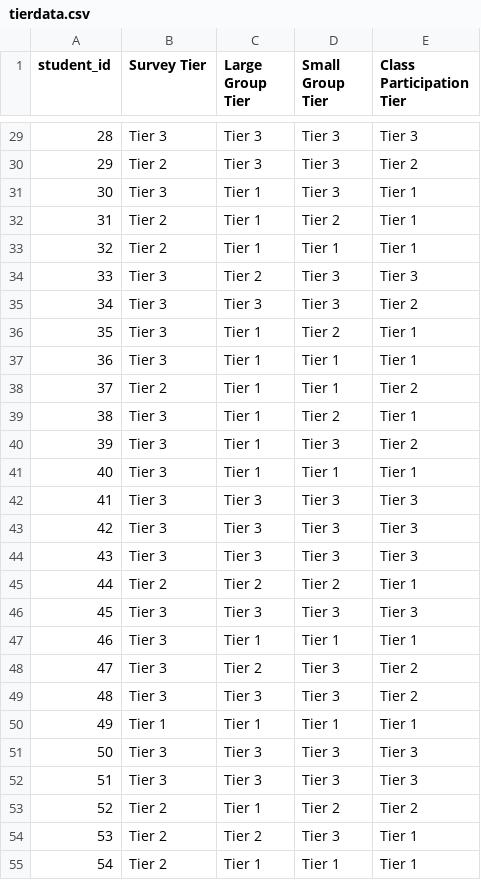
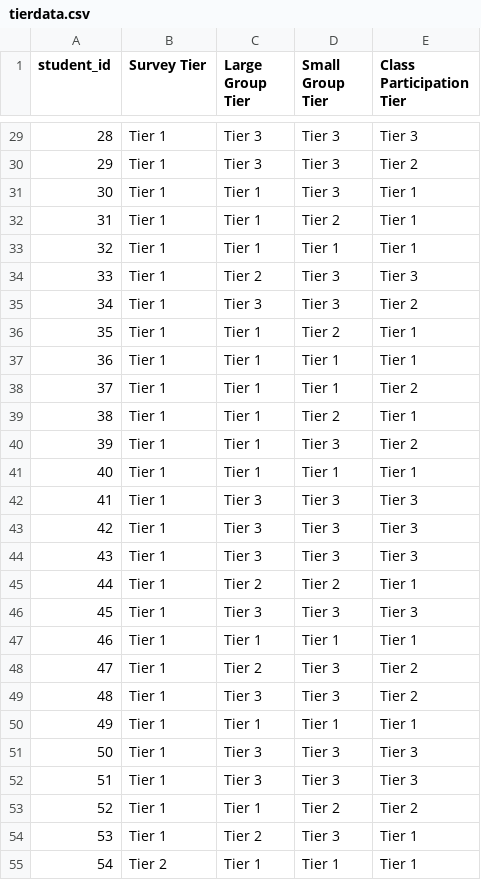
Before and after one commit to jackwestin-dev/institution-TJ, a CSV file: student-data/tierdata.csv, drawn as a sheet; only a part is shown, gaps mark what is left out; the diff covers the shown part only.

```diff
--- a/student-data/tierdata.csv
+++ b/student-data/tierdata.csv
@@ -29,27 +29,27 @@ student_id,Survey Tier,Large Group Tier,Small Group Tier,Class Participation Tie
-28,Tier 3,Tier 3,Tier 3,Tier 3
-29,Tier 2,Tier 3,Tier 3,Tier 2
-30,Tier 3,Tier 1,Tier 3,Tier 1
-31,Tier 2,Tier 1,Tier 2,Tier 1
-32,Tier 2,Tier 1,Tier 1,Tier 1
-33,Tier 3,Tier 2,Tier 3,Tier 3
-34,Tier 3,Tier 3,Tier 3,Tier 2
-35,Tier 3,Tier 1,Tier 2,Tier 1
-36,Tier 3,Tier 1,Tier 1,Tier 1
-37,Tier 2,Tier 1,Tier 1,Tier 2
-38,Tier 3,Tier 1,Tier 2,Tier 1
-39,Tier 3,Tier 1,Tier 3,Tier 2
-40,Tier 3,Tier 1,Tier 1,Tier 1
-41,Tier 3,Tier 3,Tier 3,Tier 3
-42,Tier 3,Tier 3,Tier 3,Tier 3
-43,Tier 3,Tier 3,Tier 3,Tier 3
-44,Tier 2,Tier 2,Tier 2,Tier 1
-45,Tier 3,Tier 3,Tier 3,Tier 3
-46,Tier 3,Tier 1,Tier 1,Tier 1
-47,Tier 3,Tier 2,Tier 3,Tier 2
-48,Tier 3,Tier 3,Tier 3,Tier 2
+28,Tier 1,Tier 3,Tier 3,Tier 3
+29,Tier 1,Tier 3,Tier 3,Tier 2
+30,Tier 1,Tier 1,Tier 3,Tier 1
+31,Tier 1,Tier 1,Tier 2,Tier 1
+32,Tier 1,Tier 1,Tier 1,Tier 1
+33,Tier 1,Tier 2,Tier 3,Tier 3
+34,Tier 1,Tier 3,Tier 3,Tier 2
+35,Tier 1,Tier 1,Tier 2,Tier 1
+36,Tier 1,Tier 1,Tier 1,Tier 1
+37,Tier 1,Tier 1,Tier 1,Tier 2
+38,Tier 1,Tier 1,Tier 2,Tier 1
+39,Tier 1,Tier 1,Tier 3,Tier 2
+40,Tier 1,Tier 1,Tier 1,Tier 1
+41,Tier 1,Tier 3,Tier 3,Tier 3
+42,Tier 1,Tier 3,Tier 3,Tier 3
+43,Tier 1,Tier 3,Tier 3,Tier 3
+44,Tier 1,Tier 2,Tier 2,Tier 1
+45,Tier 1,Tier 3,Tier 3,Tier 3
+46,Tier 1,Tier 1,Tier 1,Tier 1
+47,Tier 1,Tier 2,Tier 3,Tier 2
+48,Tier 1,Tier 3,Tier 3,Tier 2
 49,Tier 1,Tier 1,Tier 1,Tier 1
-50,Tier 3,Tier 3,Tier 3,Tier 3
-51,Tier 3,Tier 3,Tier 3,Tier 3
-52,Tier 2,Tier 1,Tier 2,Tier 2
-53,Tier 2,Tier 2,Tier 3,Tier 1
+50,Tier 1,Tier 3,Tier 3,Tier 3
+51,Tier 1,Tier 3,Tier 3,Tier 3
+52,Tier 1,Tier 1,Tier 2,Tier 2
+53,Tier 1,Tier 2,Tier 3,Tier 1
 54,Tier 2,Tier 1,Tier 1,Tier 1
```
Also changed, not shown: 74 edited cells elsewhere in this file.
